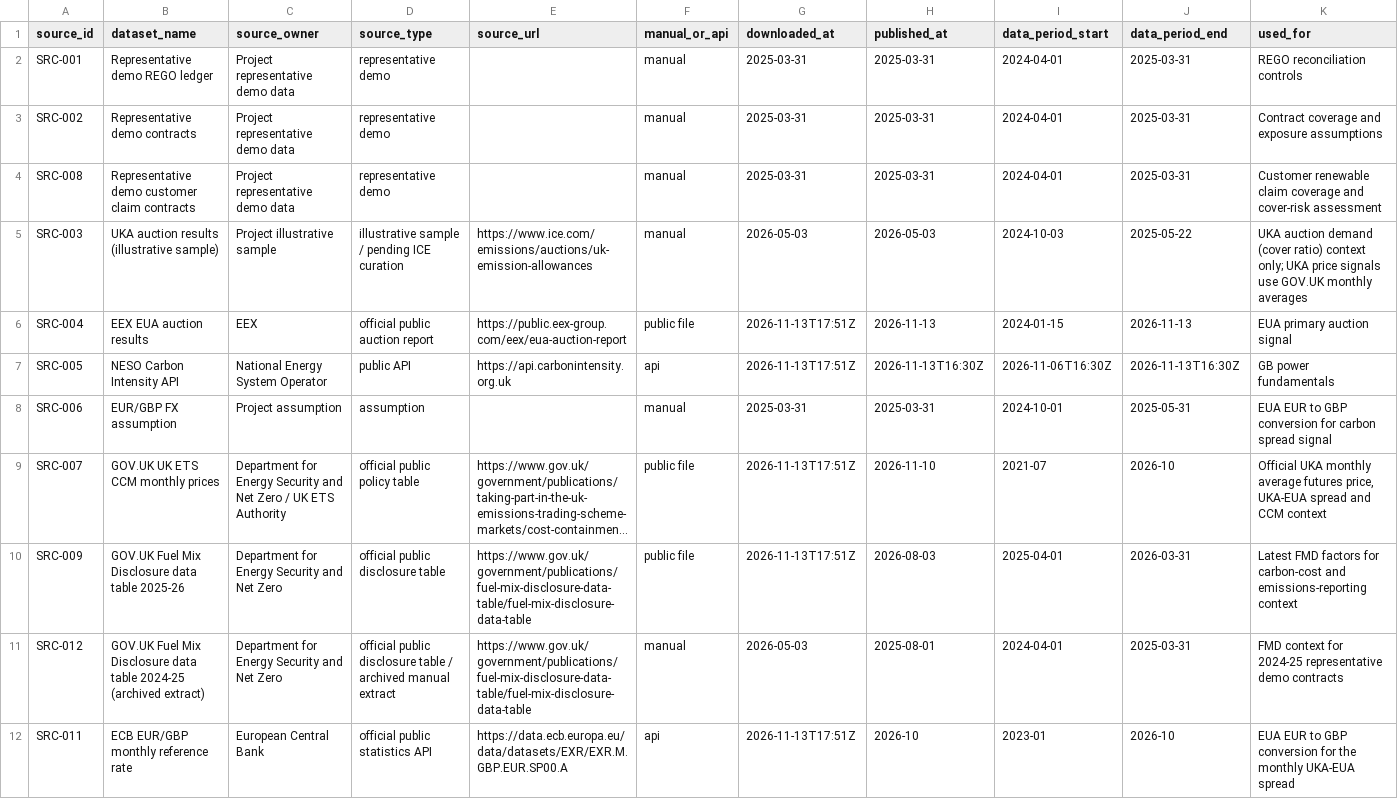
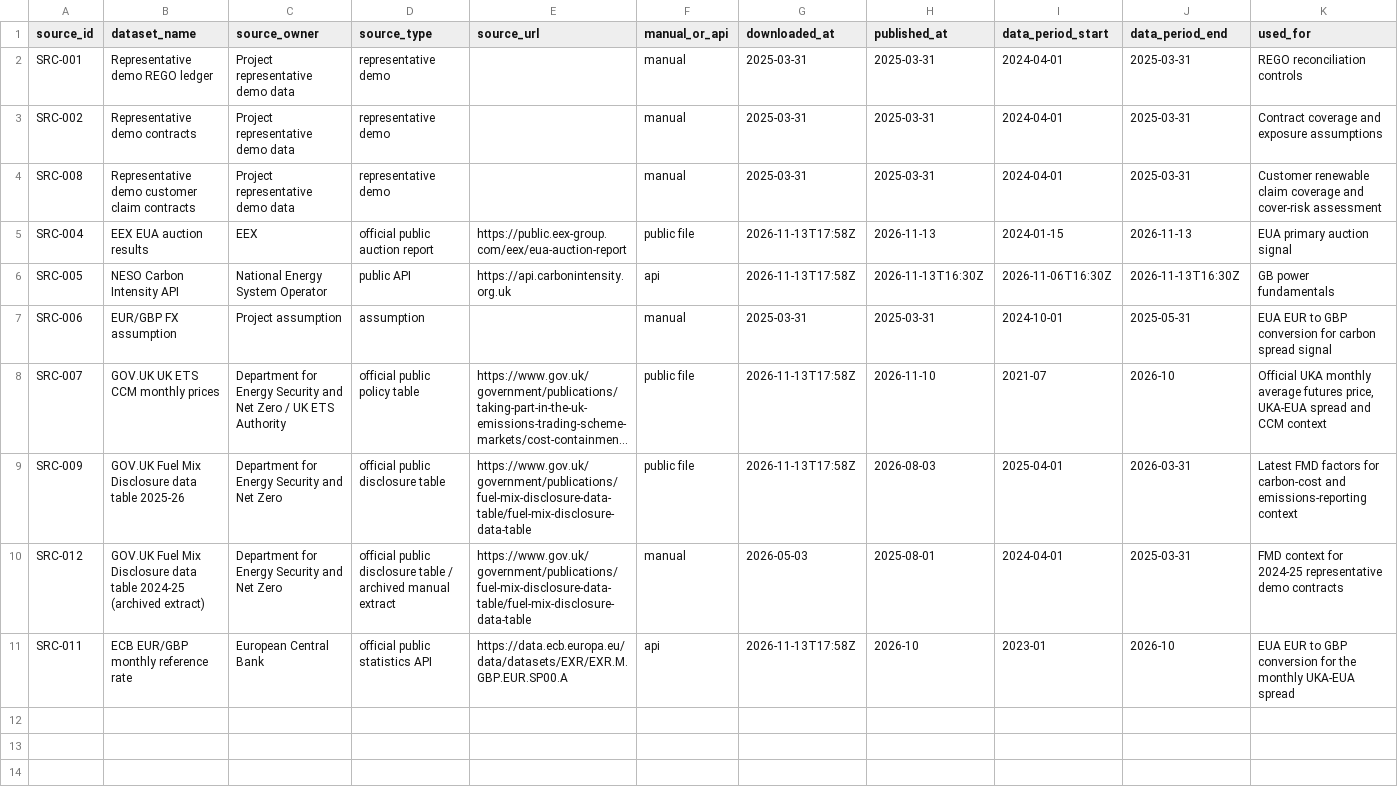
Before and after one commit to TannerL22/uk-carbon-rego-monitor, a CSV file: data/source_register.csv, drawn as a sheet; only a part is shown; long unchanged cells end in …; removed rows and columns are numbered as before the commit, all else as after; rows hold the shown columns only; the diff names each change by its address in the sheet, - before the commit and + after, or states it on an @@ line.

```diff
--- a/data/source_register.csv
+++ b/data/source_register.csv
-row 5: SRC-003 | UKA auction results (illustrative sample) | Project illustrative sample | illustrative sample / pending ICE curation | https://www.ice.com/emissions/auctions/uk-emission-allowances | manual | 2026-05-03 | 2026-05-03 | 2024-10-03 | 2025-05-22 | UKA auction demand (cover ratio) context only; UKA price signals use GOV.UK monthly averages
-G5:G6 (downloaded_at): 2026-11-13T17:51Z
+G5:G6 (downloaded_at): 2026-11-13T17:58Z
-G8:G9 (downloaded_at): 2026-11-13T17:51Z
+G8:G9 (downloaded_at): 2026-11-13T17:58Z
-G11 (downloaded_at): 2026-11-13T17:51Z
+G11 (downloaded_at): 2026-11-13T17:58Z
```
Also changed, not shown: data/raw/carbon/ecb_eurgbp_monthly.csv, data/raw/carbon/eua_auction_results.csv, 25 other files.
